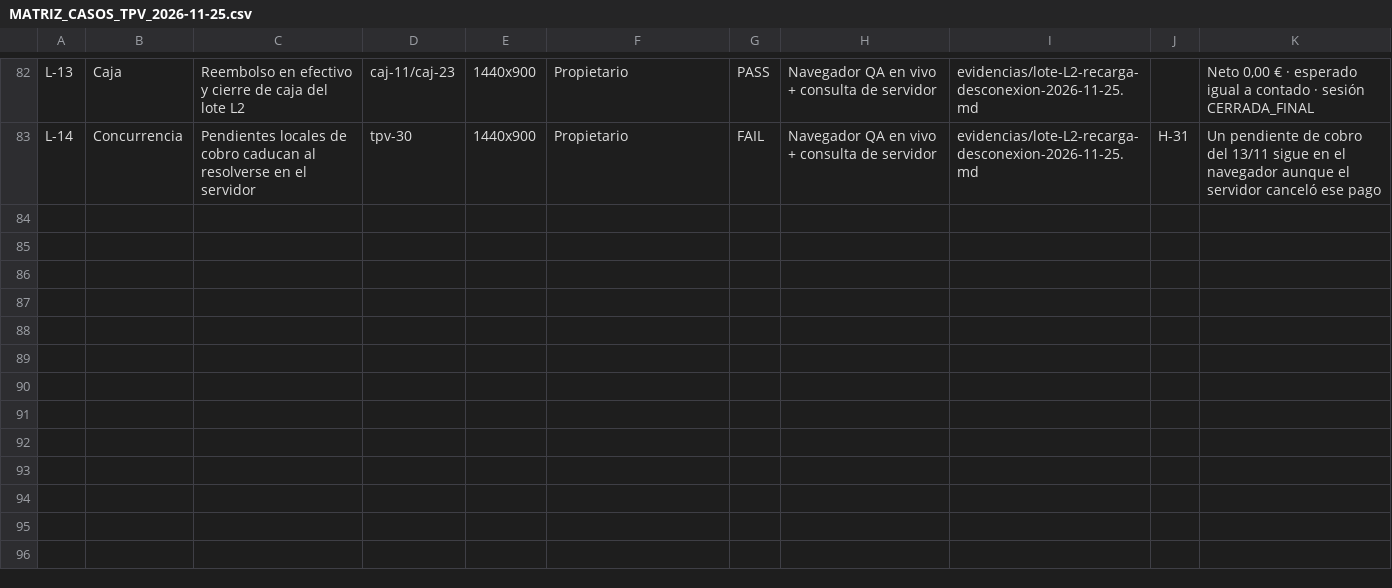
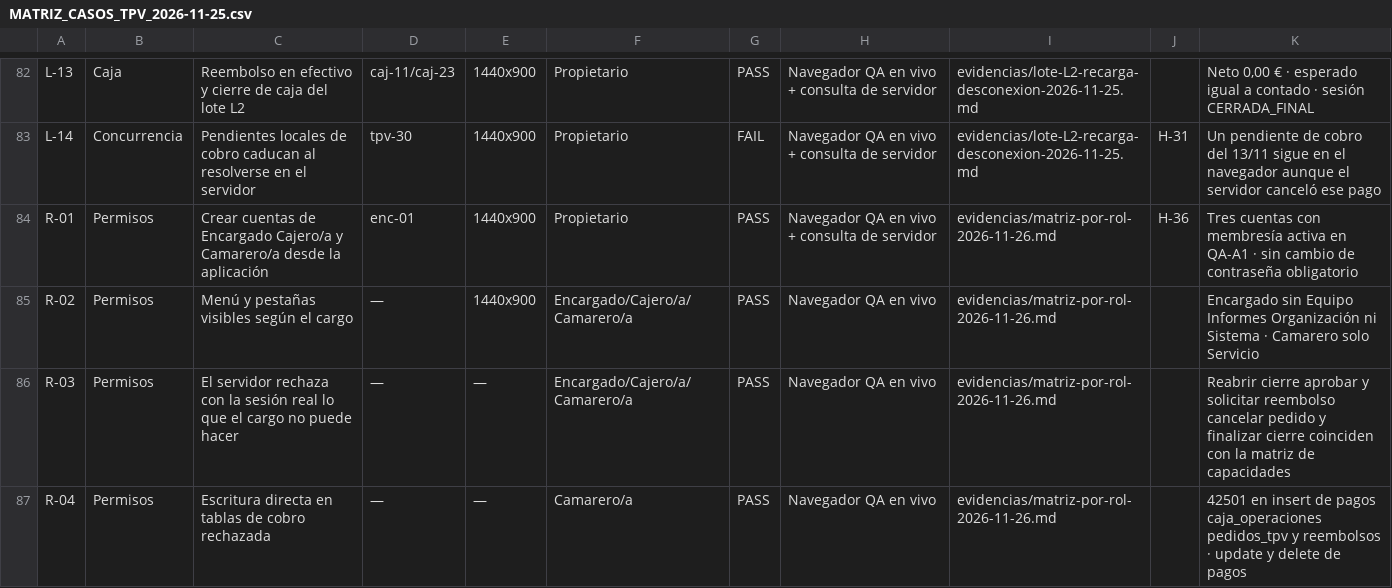
Before and after one commit to Plopezm1990/Almacen, a CSV file: docs/rediseno/auditoria-tpv/MATRIZ_CASOS_TPV_2026-11-25.csv, drawn as a sheet; only a part is shown, gaps mark what is left out; the diff covers the shown part only; the diff names each change by its address in the sheet, - before the commit and + after, or states it on an @@ line.

```diff
--- a/docs/rediseno/auditoria-tpv/MATRIZ_CASOS_TPV_2026-11-25.csv
+++ b/docs/rediseno/auditoria-tpv/MATRIZ_CASOS_TPV_2026-11-25.csv
+row 84: R-01 | Permisos | Crear cuentas de Encargado Cajero/a y Camarero/a desde la aplicación | enc-01 | 1440x900 | Propietario | PASS | Navegador QA en vivo + consulta de servidor | evidencias/matriz-por-rol-2026-11-26.md | H-36 | Tres cuentas con membresía activa en QA-A1 · sin cambio de contraseña obligatorio
+row 85: R-02 | Permisos | Menú y pestañas visibles según el cargo | — | 1440x900 | Encargado/Cajero/a/Camarero/a | PASS | Navegador QA en vivo | evidencias/matriz-por-rol-2026-11-26.md |  | Encargado sin Equipo Informes Organización ni Sistema · Camarero solo Servicio
+row 86: R-03 | Permisos | El servidor rechaza con la sesión real lo que el cargo no puede hacer | — | — | Encargado/Cajero/a/Camarero/a | PASS | Navegador QA en vivo | evidencias/matriz-por-rol-2026-11-26.md |  | Reabrir cierre aprobar y solicitar reembolso cancelar pedido y finalizar cierre coinciden con la matriz de capacidades
+row 87: R-04 | Permisos | Escritura directa en tablas de cobro rechazada | — | — | Camarero/a | PASS | Navegador QA en vivo | evidencias/matriz-por-rol-2026-11-26.md |  | 42501 en insert de pagos caja_operaciones pedidos_tpv y reembolsos · update y delete de pagos
```
Also changed, not shown: 4 added rows and 19 edited cells elsewhere in this file, 4 other files.
